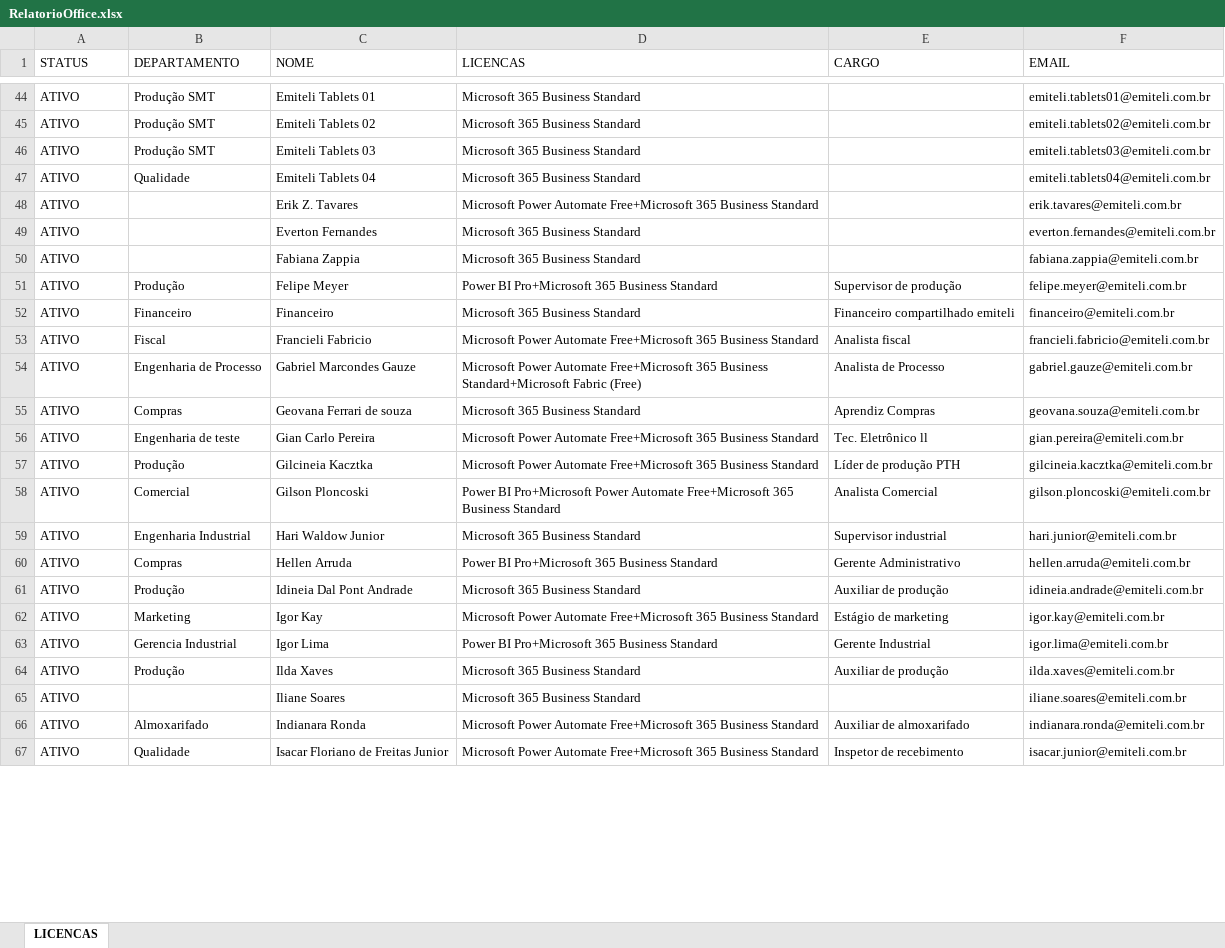
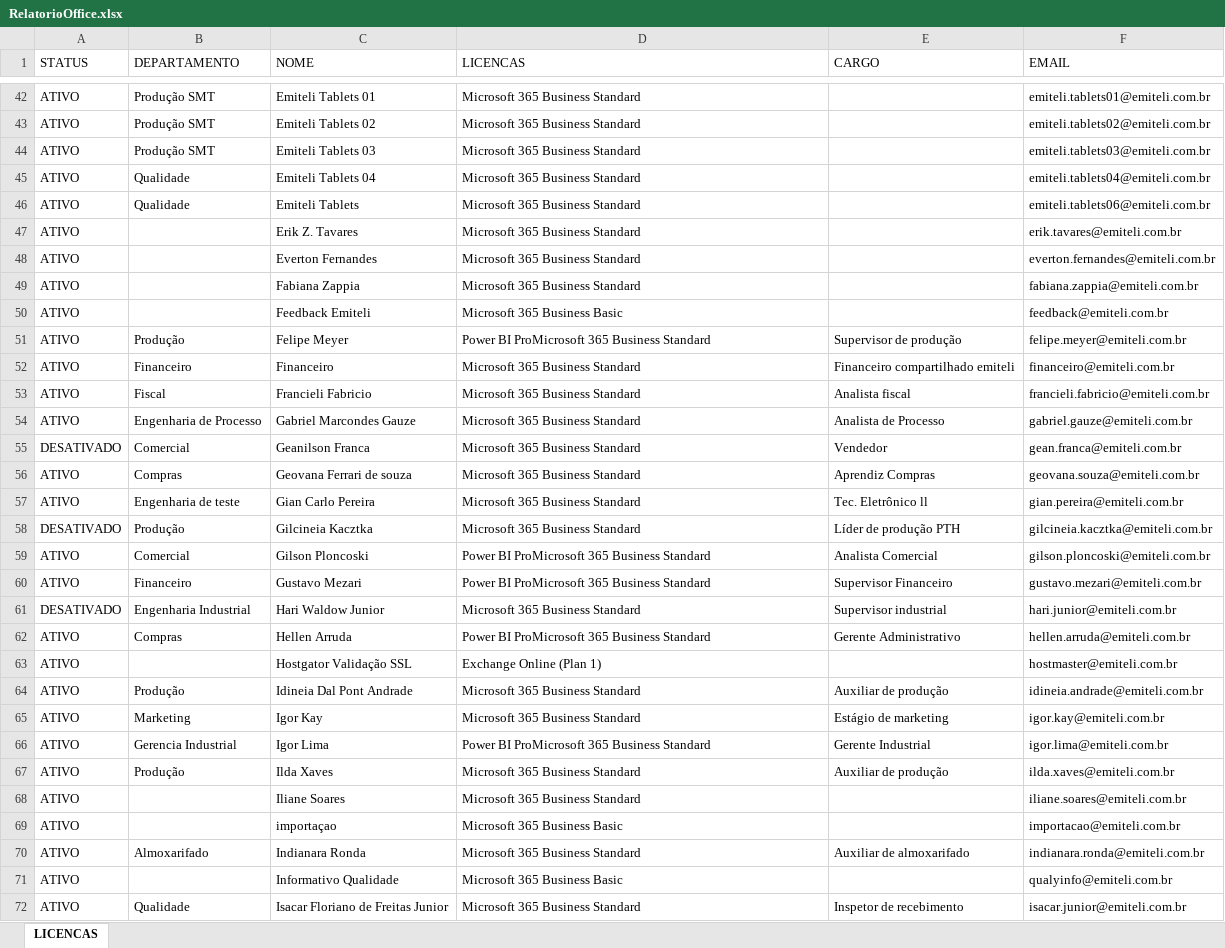
Before and after one commit to emiteli/Intranet, an Excel workbook: static/uploads/excel/RelatorioOffice.xlsx, sheet LICENCAS, drawn as a sheet; only a part is shown, gaps mark what is left out; values as stored, in another font and other column widths than the file's, no cell formats; table styles not drawn; addresses are those after the commit; the diff covers the shown part only; the diff names each change by its address in the sheet, - before the commit and + after, or states it on an @@ line.

Commit message:
update

```diff
--- a/static/uploads/excel/RelatorioOffice.xlsx (sheet LICENCAS)
+++ b/static/uploads/excel/RelatorioOffice.xlsx (sheet LICENCAS)
@@ row 42 moved to row 46: ATIVO @@
-D47 (LICENCAS): Microsoft Power Automate Free+Microsoft 365 Business…
+D47 (LICENCAS): Microsoft 365 Business…
+row 50: ATIVO |  | Feedback Emiteli | Microsoft 365 Business Basic |  | feedback@emiteli.com.br
-D51 (LICENCAS): Power BI Pro+Microsoft 365 Business Standard
+D51 (LICENCAS): Power BI ProMicrosoft 365 Business Standard
-D53 (LICENCAS): Microsoft Power Automate Free+Microsoft 365 Business…
+D53 (LICENCAS): Microsoft 365 Business…
-D54 (LICENCAS): Microsoft Power Automate Free+Microsoft 365 Business Standard+Microsoft Fabric (Free)
+D54 (LICENCAS): Microsoft 365 Business Standard
@@ row 11 moved to row 55: DESATIVADO @@
-D57:D58 (LICENCAS): Microsoft Power Automate Free+Microsoft 365 Business…
+D57:D58 (LICENCAS): Microsoft 365 Business…
-A58 (STATUS): ATIVO
+A58 (STATUS): DESATIVADO
-D59 (LICENCAS): Power BI Pro+Microsoft Power Automate Free+Microsoft 365 Business…
+D59 (LICENCAS): Power BI ProMicrosoft 365 Business…
+row 60: ATIVO | Financeiro | Gustavo Mezari | Power BI ProMicrosoft 365 Business Standard | Supervisor Financeiro | gustavo.mezari@emiteli.com.br
-A61 (STATUS): ATIVO
+A61 (STATUS): DESATIVADO
-D62 (LICENCAS): Power BI Pro+Microsoft 365 Business Standard
+D62 (LICENCAS): Power BI ProMicrosoft 365 Business Standard
+row 63: ATIVO |  | Hostgator Validação SSL | Exchange Online (Plan 1) |  | hostmaster@emiteli.com.br
-D65 (LICENCAS): Microsoft Power Automate Free+Microsoft 365 Business…
+D65 (LICENCAS): Microsoft 365 Business…
-D66 (LICENCAS): Power BI Pro+Microsoft 365 Business Standard
+D66 (LICENCAS): Power BI ProMicrosoft 365 Business Standard
+row 69: ATIVO |  | importaçao | Microsoft 365 Business Basic |  | importacao@emiteli.com.br
-D70 (LICENCAS): Microsoft Power Automate Free+Microsoft 365 Business…
+D70 (LICENCAS): Microsoft 365 Business…
+row 71: ATIVO |  | Informativo Qualidade | Microsoft 365 Business Basic |  | qualyinfo@emiteli.com.br
-D72 (LICENCAS): Microsoft Power Automate Free+Microsoft 365 Business…
+D72 (LICENCAS): Microsoft 365 Business…
```
Also changed, not shown: 24 added rows, 11 removed rows, 1 moved row and 42 edited cells elsewhere in this sheet, cell formats.
